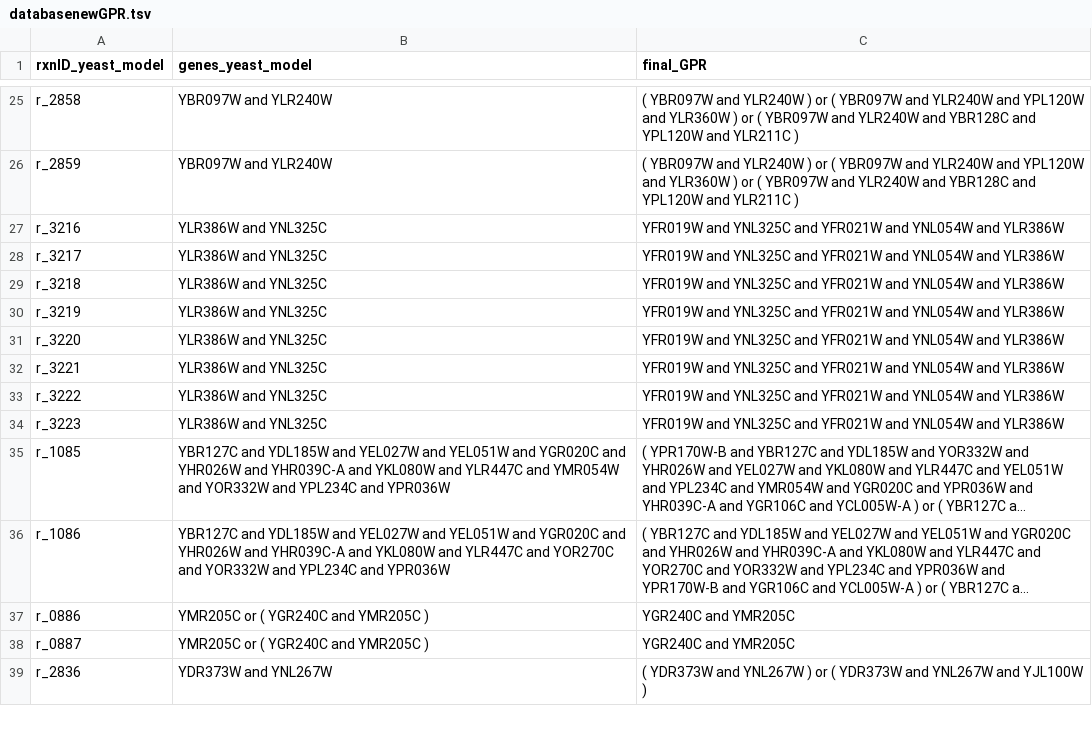
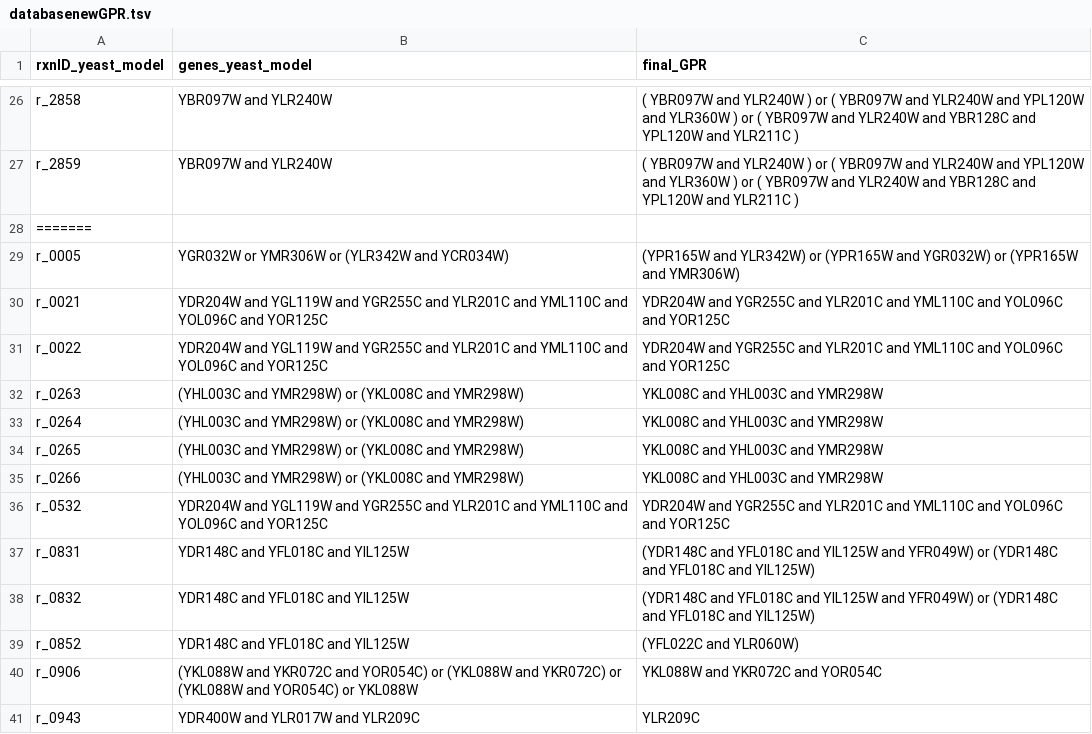
Before and after one commit to jeongsup-moon/yeast-GEM, a TSV file: data/modelCuration/databasenewGPR.tsv, drawn as a sheet; only a part is shown, gaps mark what is left out; the shorter side is filled out with more unchanged rows; long unchanged cells end in …; the diff covers the shown part only; the diff names each change by its address in the sheet, - before the commit and + after, or states it on an @@ line.

```diff
--- a/data/modelCuration/databasenewGPR.tsv
+++ b/data/modelCuration/databasenewGPR.tsv
+row 28: =======
+row 29: r_0005 | YGR032W or YMR306W or (YLR342W and YCR034W) | (YPR165W and YLR342W) or (YPR165W and YGR032W) or (YPR165W and YMR306W)
+row 30: r_0021 | YDR204W and YGL119W and YGR255C and YLR201C and YML110C and YOL096C and YOR125C | YDR204W and YGR255C and YLR201C and YML110C and YOL096C and YOR125C
+row 31: r_0022 | YDR204W and YGL119W and YGR255C and YLR201C and YML110C and YOL096C and YOR125C | YDR204W and YGR255C and YLR201C and YML110C and YOL096C and YOR125C
+row 32: r_0263 | (YHL003C and YMR298W) or (YKL008C and YMR298W) | YKL008C and YHL003C and YMR298W
+row 33: r_0264 | (YHL003C and YMR298W) or (YKL008C and YMR298W) | YKL008C and YHL003C and YMR298W
+row 34: r_0265 | (YHL003C and YMR298W) or (YKL008C and YMR298W) | YKL008C and YHL003C and YMR298W
+row 35: r_0266 | (YHL003C and YMR298W) or (YKL008C and YMR298W) | YKL008C and YHL003C and YMR298W
+row 36: r_0532 | YDR204W and YGL119W and YGR255C and YLR201C and YML110C and YOL096C and YOR125C | YDR204W and YGR255C and YLR201C and YML110C and YOL096C and YOR125C
+row 37: r_0831 | YDR148C and YFL018C and YIL125W | (YDR148C and YFL018C and YIL125W and YFR049W) or (YDR148C and YFL018C and YIL125W)
+row 38: r_0832 | YDR148C and YFL018C and YIL125W | (YDR148C and YFL018C and YIL125W and YFR049W) or (YDR148C and YFL018C and YIL125W)
+row 39: r_0852 | YDR148C and YFL018C and YIL125W | (YFL022C and YLR060W)
+row 40: r_0906 | (YKL088W and YKR072C and YOR054C) or (YKL088W and YKR072C) or (YKL088W and YOR054C) or YKL088W | YKL088W and YKR072C and YOR054C
+row 41: r_0943 | YDR400W and YLR017W and YLR209C | YLR209C
```
Also changed, not shown: 29 added rows elsewhere in this file, 25 other files.
